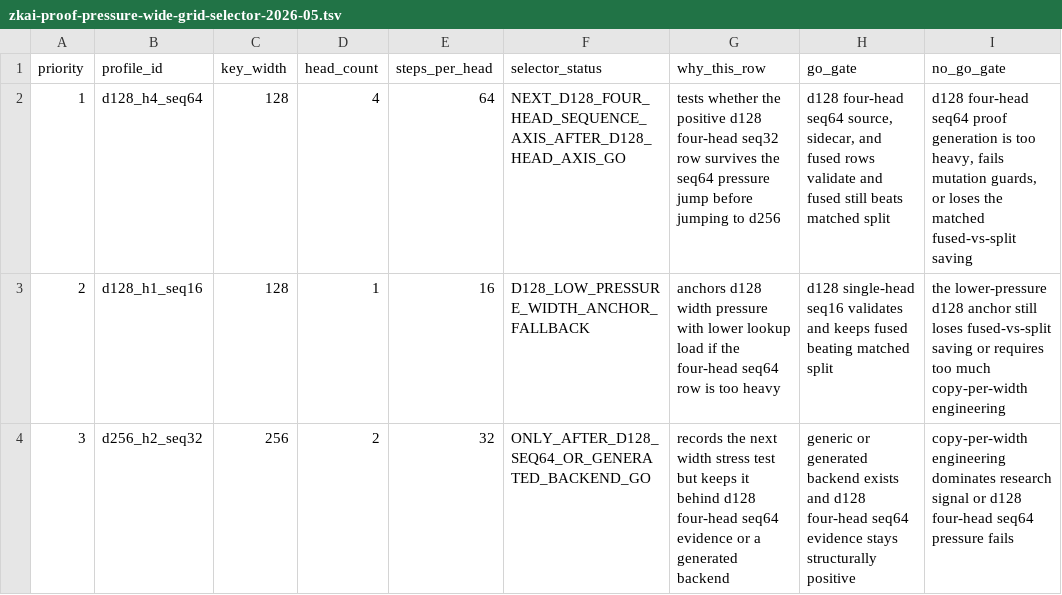
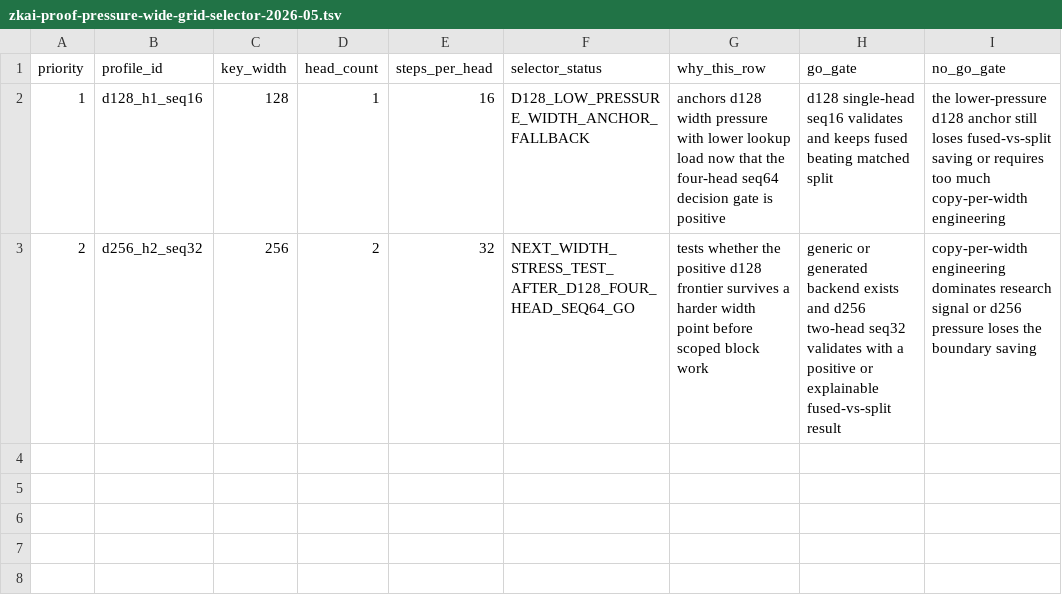
Before and after one commit to omarespejel/provable-transformer-vm, a TSV file: docs/engineering/evidence/zkai-proof-pressure-wide-grid-selector-2026-05.tsv, drawn as a sheet.

Commit message:
Add d128 four-head seq64 fused proof gate

```diff
--- a/docs/engineering/evidence/zkai-proof-pressure-wide-grid-selector-2026-05.tsv
+++ b/docs/engineering/evidence/zkai-proof-pressure-wide-grid-selector-2026-05.tsv
@@ -1,4 +1,3 @@
 priority	profile_id	key_width	head_count	steps_per_head	selector_status	why_this_row	go_gate	no_go_gate
-1	d128_h4_seq64	128	4	64	NEXT_D128_FOUR_HEAD_SEQUENCE_AXIS_AFTER_D128_HEAD_AXIS_GO	tests whether the positive d128 four-head seq32 row survives the seq64 pressure jump before jumping to d256	d128 four-head seq64 source, sidecar, and fused rows validate and fused still beats matched split	d128 four-head seq64 proof generation is too heavy, fails mutation guards, or loses the matched fused-vs-split saving
-2	d128_h1_seq16	128	1	16	D128_LOW_PRESSURE_WIDTH_ANCHOR_FALLBACK	anchors d128 width pressure with lower lookup load if the four-head seq64 row is too heavy	d128 single-head seq16 validates and keeps fused beating matched split	the lower-pressure d128 anchor still loses fused-vs-split saving or requires too much copy-per-width engineering
-3	d256_h2_seq32	256	2	32	ONLY_AFTER_D128_SEQ64_OR_GENERATED_BACKEND_GO	records the next width stress test but keeps it behind d128 four-head seq64 evidence or a generated backend	generic or generated backend exists and d128 four-head seq64 evidence stays structurally positive	copy-per-width engineering dominates research signal or d128 four-head seq64 pressure fails
+1	d128_h1_seq16	128	1	16	D128_LOW_PRESSURE_WIDTH_ANCHOR_FALLBACK	anchors d128 width pressure with lower lookup load now that the four-head seq64 decision gate is positive	d128 single-head seq16 validates and keeps fused beating matched split	the lower-pressure d128 anchor still loses fused-vs-split saving or requires too much copy-per-width engineering
+2	d256_h2_seq32	256	2	32	NEXT_WIDTH_STRESS_TEST_AFTER_D128_FOUR_HEAD_SEQ64_GO	tests whether the positive d128 frontier survives a harder width point before scoped block work	generic or generated backend exists and d256 two-head seq32 validates with a positive or explainable fused-vs-split result	copy-per-width engineering dominates research signal or d256 pressure loses the boundary saving
```
Also changed, not shown: docs/engineering/evidence/zkai-attention-kv-fuller-crossing-grid-2026-05.tsv, docs/engineering/evidence/zkai-attention-kv-fused-softmax-table-route-matrix-2026-05.tsv, 36 other files.
